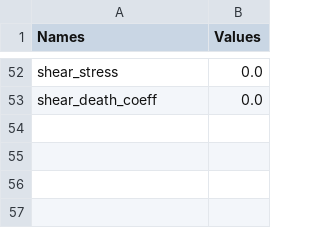
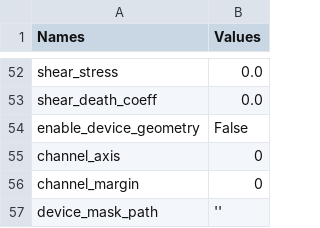
Before and after one commit to alfredohernandezinostroza/MetaSpread, a CSV file: simulations_configs.csv, drawn as a sheet; only a part is shown, gaps mark what is left out.

Commit message:
Phase 2 (3/3): device geometry (impassable walls)
Represent an organ-on-chip's channels/chambers as an optional wall mask that
cancer and immune cells cannot enter. Off by default (enable_device_geometry =
False -> wall_mask is None), so every wall check is inert and the default run
stays byte-identical to the golden CellsData.csv / ECM / MMP2 output.

- geometry.py (new): build_wall_mask(config, shape) returns a boolean wall mask,
  either a parametric straight channel (open along channel_axis, channel_margin
  cells of wall on each other side) or a device_mask_path file (.npy or a plain
  0/1 CSV), shape-checked against the field.
- cancermodel.py: build self.wall_mask when enabled; add the _is_wall(pos) helper
  (always False when geometry is off). Skip wall cells in tumour/vessel/immune
  placement and in both extravasation paths, and route random placement through a
  wall-aware _random_position that returns on the first draw when geometry is off
  (keeping the RNG stream identical).
- cancercell.py / immunecell.py: zero the movement weight of any walled neighbour
  (2D and 3D), falling back to staying put if fully walled in; gated so the RNG
  draw is untouched when geometry is off.
- configs.py: add the device-geometry params with inert defaults and gated
  validation; add _safe_literal so string-valued params (device_mask_path) parse
  from a bare or empty CSV cell instead of crashing ast.literal_eval, and use it
  on every config read path.
- tests/test_phase2.py: cover the mask builder (2D/3D channel, margin=0 no-op,
  mask-file override, shape mismatch), off-by-default + validation, and an
  end-to-end check that no cancer/immune agent is ever placed on or moves into a
  wall. tests/test_configs.py: read the CSV via the canonical _safe_literal.

Verified: 57 tests pass; the 210-step seed-42 default run reproduces the golden
CellsData.csv / ECM / MMP2 checksums byte-for-byte.

```diff
--- a/simulations_configs.csv
+++ b/simulations_configs.csv
@@ -53 +53,5 @@ shear_stress,0.0
 shear_death_coeff,0.0
+enable_device_geometry,False
+channel_axis,0
+channel_margin,0
+device_mask_path,"''"
```
Also changed, not shown: 7 other files.
